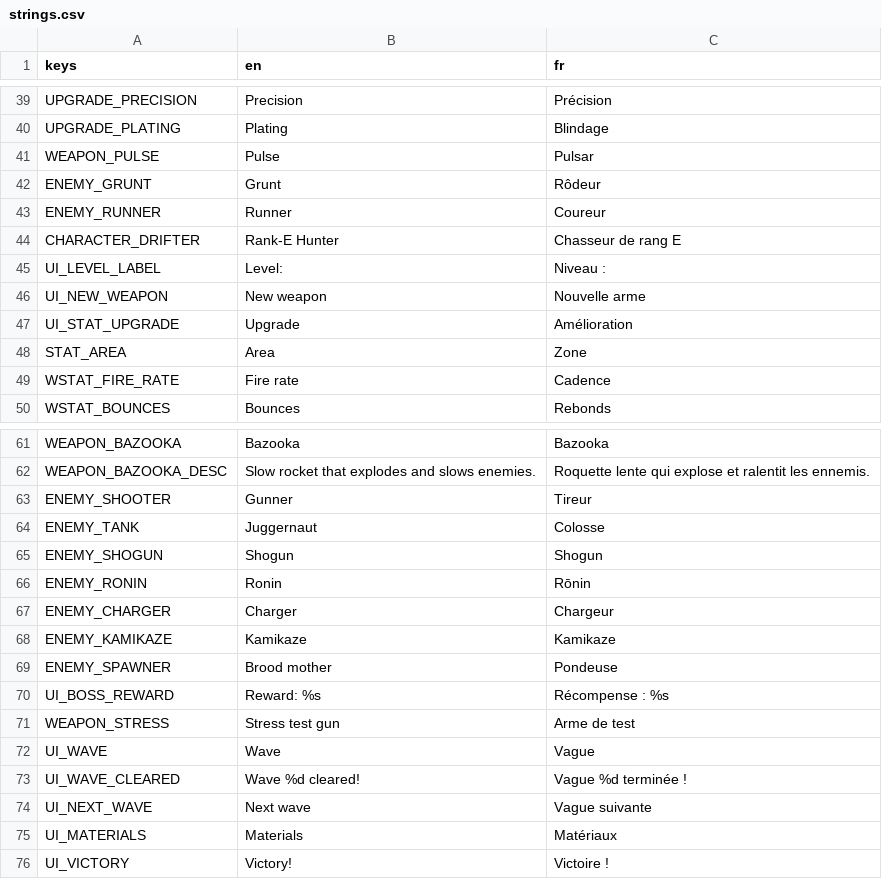
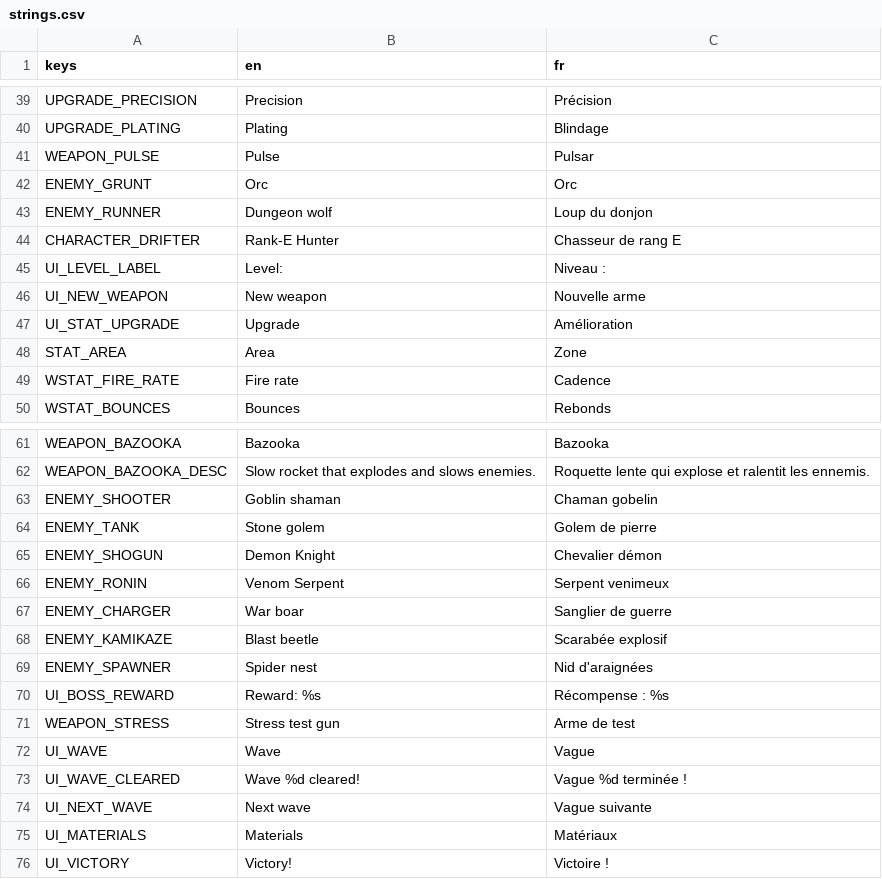
Before and after one commit to Mowgli2000/survivor-game, a CSV file: localization/strings.csv, drawn as a sheet; only a part is shown, gaps mark what is left out.

```diff
--- a/localization/strings.csv
+++ b/localization/strings.csv
@@ -41,4 +41,4 @@ UPGRADE_PLATING,Plating,Blindage
 WEAPON_PULSE,Pulse,Pulsar
-ENEMY_GRUNT,Grunt,Rôdeur
-ENEMY_RUNNER,Runner,Coureur
+ENEMY_GRUNT,Orc,Orc
+ENEMY_RUNNER,Dungeon wolf,Loup du donjon
 CHARACTER_DRIFTER,Rank-E Hunter,Chasseur de rang E
@@ -62,9 +62,9 @@ WEAPON_BAZOOKA,Bazooka,Bazooka
 WEAPON_BAZOOKA_DESC,Slow rocket that explodes and slows enemies.,Roquette lente qui explose et ralentit les ennemis.
-ENEMY_SHOOTER,Gunner,Tireur
-ENEMY_TANK,Juggernaut,Colosse
-ENEMY_SHOGUN,Shogun,Shogun
-ENEMY_RONIN,Ronin,Rōnin
-ENEMY_CHARGER,Charger,Chargeur
-ENEMY_KAMIKAZE,Kamikaze,Kamikaze
-ENEMY_SPAWNER,Brood mother,Pondeuse
+ENEMY_SHOOTER,Goblin shaman,Chaman gobelin
+ENEMY_TANK,Stone golem,Golem de pierre
+ENEMY_SHOGUN,Demon Knight,Chevalier démon
+ENEMY_RONIN,Venom Serpent,Serpent venimeux
+ENEMY_CHARGER,War boar,Sanglier de guerre
+ENEMY_KAMIKAZE,Blast beetle,Scarabée explosif
+ENEMY_SPAWNER,Spider nest,Nid d'araignées
 UI_BOSS_REWARD,Reward: %s,Récompense : %s
```
Also changed, not shown: 9 other files.
